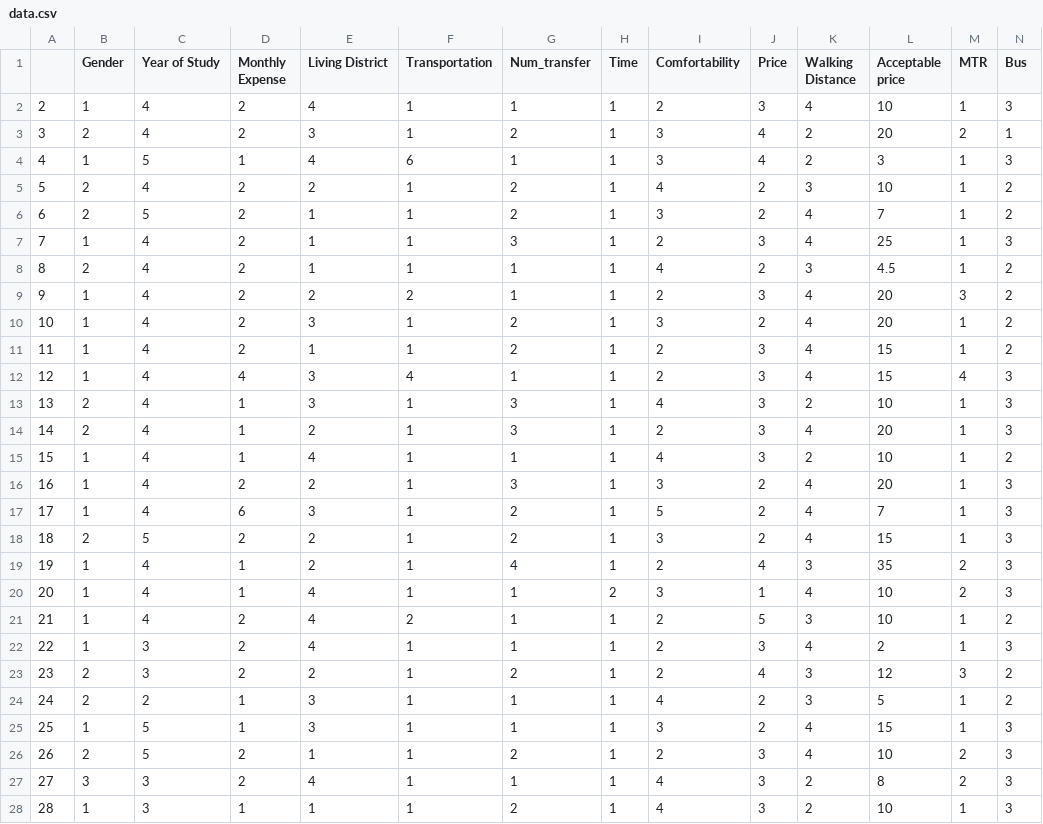
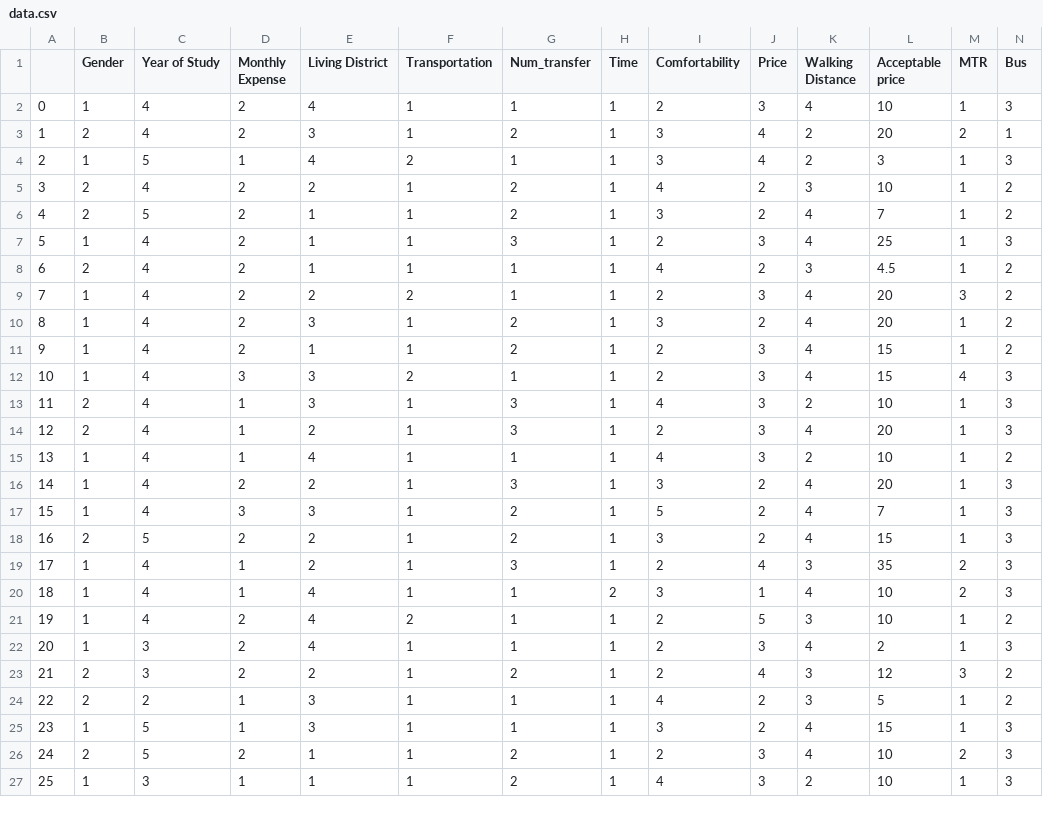
Before and after one commit to ichtx/STAT3613_project, a CSV file: data.csv, drawn as a sheet; only a part is shown; removed rows and columns are numbered as before the commit, all else as after; rows hold the shown columns only; the diff covers the shown part only; the diff names each change by its address in the sheet, - before the commit and + after, or states it on an @@ line.

```diff
--- a/data.csv
+++ b/data.csv
-A2: 2
+A2: 0
-A3: 3
+A3: 1
-A4: 4
+A4: 2
-F4 (Transportation): 6
+F4 (Transportation): 2
-A5: 5
+A5: 3
-A6: 6
+A6: 4
-A7: 7
+A7: 5
-A8: 8
+A8: 6
-A9: 9
+A9: 7
-A10: 10
+A10: 8
-A11: 11
+A11: 9
-A12: 12
+A12: 10
-D12 (Monthly Expense): 4
+D12 (Monthly Expense): 3
-F12 (Transportation): 4
+F12 (Transportation): 2
-A13: 13
+A13: 11
-A14: 14
+A14: 12
-A15: 15
+A15: 13
-A16: 16
+A16: 14
-A17: 17
+A17: 15
-D17 (Monthly Expense): 6
+D17 (Monthly Expense): 3
-A18: 18
+A18: 16
-A19: 19
+A19: 17
-G19 (Num_transfer): 4
+G19 (Num_transfer): 3
-A20: 20
+A20: 18
-A21: 21
+A21: 19
-A22: 22
+A22: 20
-A23: 23
+A23: 21
-A24: 24
+A24: 22
-A25: 25
+A25: 23
-A26: 26
+A26: 24
-row 27: 27 | 3 | 3 | 2 | 4 | 1 | 1 | 1 | 4 | 3 | 2 | 8 | 2 | 3
-A27: 28
+A27: 25
```
Also changed, not shown: 1 removed row and 35 edited cells elsewhere in this file, 5 other files.
